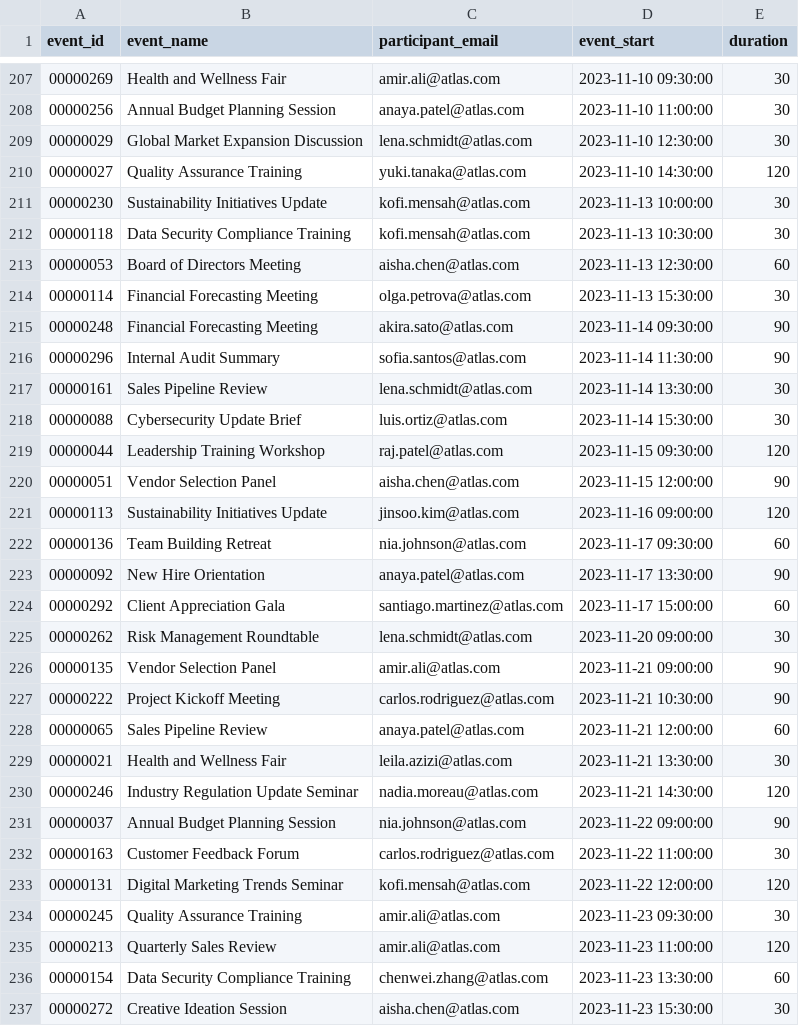
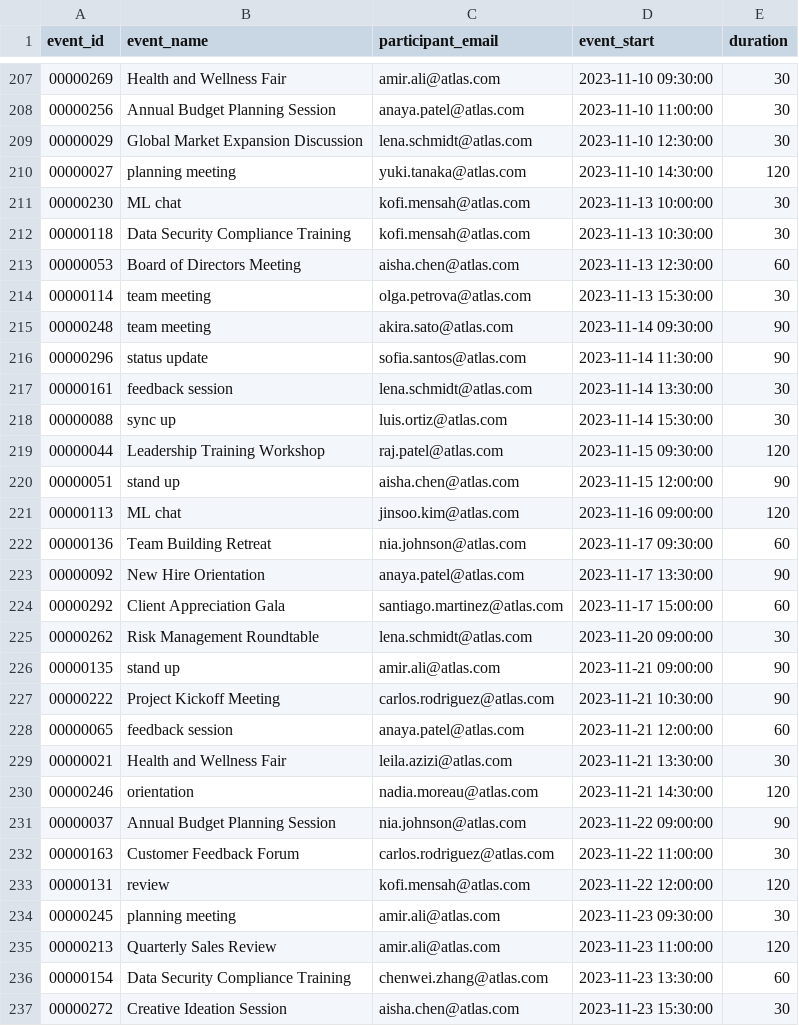
Before and after one commit to olly-styles/WorkBench, a CSV file: data/processed/calendar_events.csv, drawn as a sheet; only a part is shown, gaps mark what is left out; the diff covers the shown part only.

```diff
--- a/data/processed/calendar_events.csv
+++ b/data/processed/calendar_events.csv
@@ -209,14 +209,14 @@ event_id,event_name,participant_email,event_start,duration
 00000029,Global Market Expansion Discussion,lena.schmidt@atlas.com,2023-11-10 12:30:00,30
-00000027,Quality Assurance Training,yuki.tanaka@atlas.com,2023-11-10 14:30:00,120
-00000230,Sustainability Initiatives Update,kofi.mensah@atlas.com,2023-11-13 10:00:00,30
+00000027,planning meeting,yuki.tanaka@atlas.com,2023-11-10 14:30:00,120
+00000230,ML chat,kofi.mensah@atlas.com,2023-11-13 10:00:00,30
 00000118,Data Security Compliance Training,kofi.mensah@atlas.com,2023-11-13 10:30:00,30
 00000053,Board of Directors Meeting,aisha.chen@atlas.com,2023-11-13 12:30:00,60
-00000114,Financial Forecasting Meeting,olga.petrova@atlas.com,2023-11-13 15:30:00,30
-00000248,Financial Forecasting Meeting,akira.sato@atlas.com,2023-11-14 09:30:00,90
-00000296,Internal Audit Summary,sofia.santos@atlas.com,2023-11-14 11:30:00,90
-00000161,Sales Pipeline Review,lena.schmidt@atlas.com,2023-11-14 13:30:00,30
-00000088,Cybersecurity Update Brief,luis.ortiz@atlas.com,2023-11-14 15:30:00,30
+00000114,team meeting,olga.petrova@atlas.com,2023-11-13 15:30:00,30
+00000248,team meeting,akira.sato@atlas.com,2023-11-14 09:30:00,90
+00000296,status update,sofia.santos@atlas.com,2023-11-14 11:30:00,90
+00000161,feedback session,lena.schmidt@atlas.com,2023-11-14 13:30:00,30
+00000088,sync up,luis.ortiz@atlas.com,2023-11-14 15:30:00,30
 00000044,Leadership Training Workshop,raj.patel@atlas.com,2023-11-15 09:30:00,120
-00000051,Vendor Selection Panel,aisha.chen@atlas.com,2023-11-15 12:00:00,90
-00000113,Sustainability Initiatives Update,jinsoo.kim@atlas.com,2023-11-16 09:00:00,120
+00000051,stand up,aisha.chen@atlas.com,2023-11-15 12:00:00,90
+00000113,ML chat,jinsoo.kim@atlas.com,2023-11-16 09:00:00,120
 00000136,Team Building Retreat,nia.johnson@atlas.com,2023-11-17 09:30:00,60
@@ -225,11 +225,11 @@ event_id,event_name,participant_email,event_start,duration
 00000262,Risk Management Roundtable,lena.schmidt@atlas.com,2023-11-20 09:00:00,30
-00000135,Vendor Selection Panel,amir.ali@atlas.com,2023-11-21 09:00:00,90
+00000135,stand up,amir.ali@atlas.com,2023-11-21 09:00:00,90
 00000222,Project Kickoff Meeting,carlos.rodriguez@atlas.com,2023-11-21 10:30:00,90
-00000065,Sales Pipeline Review,anaya.patel@atlas.com,2023-11-21 12:00:00,60
+00000065,feedback session,anaya.patel@atlas.com,2023-11-21 12:00:00,60
 00000021,Health and Wellness Fair,leila.azizi@atlas.com,2023-11-21 13:30:00,30
-00000246,Industry Regulation Update Seminar,nadia.moreau@atlas.com,2023-11-21 14:30:00,120
+00000246,orientation,nadia.moreau@atlas.com,2023-11-21 14:30:00,120
 00000037,Annual Budget Planning Session,nia.johnson@atlas.com,2023-11-22 09:00:00,90
 00000163,Customer Feedback Forum,carlos.rodriguez@atlas.com,2023-11-22 11:00:00,30
-00000131,Digital Marketing Trends Seminar,kofi.mensah@atlas.com,2023-11-22 12:00:00,120
-00000245,Quality Assurance Training,amir.ali@atlas.com,2023-11-23 09:30:00,30
+00000131,review,kofi.mensah@atlas.com,2023-11-22 12:00:00,120
+00000245,planning meeting,amir.ali@atlas.com,2023-11-23 09:30:00,30
 00000213,Quarterly Sales Review,amir.ali@atlas.com,2023-11-23 11:00:00,120
```
Also changed, not shown: 120 edited cells elsewhere in this file, data/processed/emails.csv, data/processed/queries_and_answers/email_queries_and_answers.csv, 4 other files.
